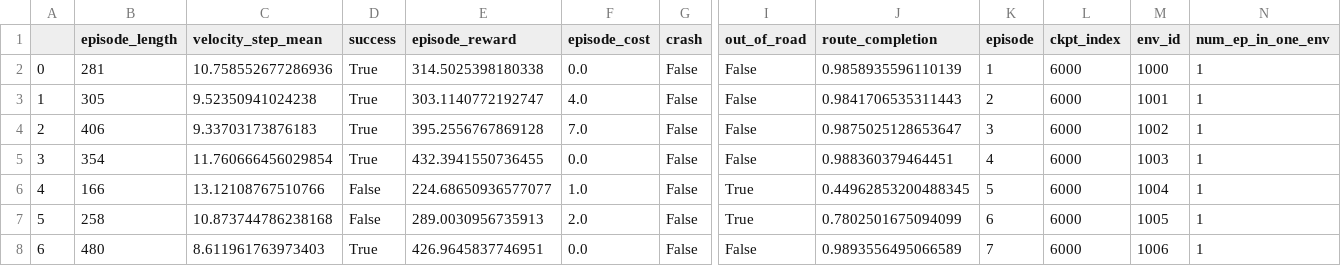
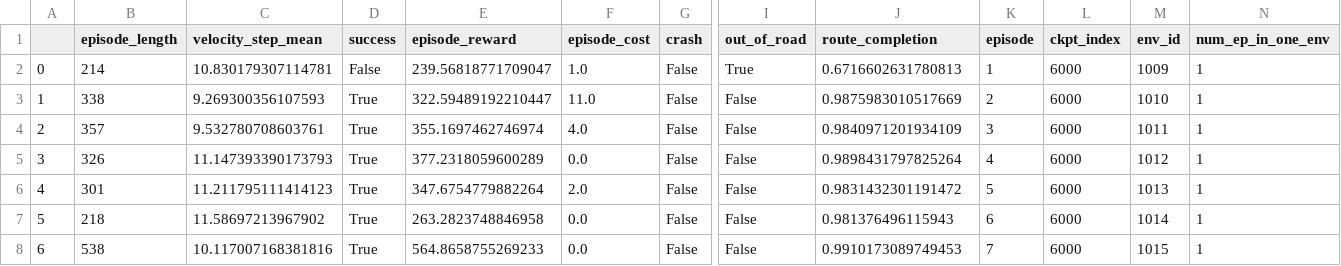
Before and after one commit to yangsl-njfu/PPLUP, a CSV file: evaluation_results/PPL_0ee03603_rss_mpc_1/checkpoint_6000_tmp.csv, drawn as a sheet; only a part is shown, gaps mark what is left out; removed rows and columns are numbered as before the commit, all else as after; rows hold the shown columns only; the diff covers the shown part only; the diff names each change by its address in the sheet, - before the commit and + after, or states it on an @@ line.

```diff
--- a/evaluation_results/PPL_0ee03603_rss_mpc_1/checkpoint_6000_tmp.csv
+++ b/evaluation_results/PPL_0ee03603_rss_mpc_1/checkpoint_6000_tmp.csv
-row 2: 0 | 281 | 10.758552677286936 | True | 314.5025398180338 | 0.0 | False | False | 0.9858935596110139 | 1 | 6000 | 1000 | 1
+row 2: 0 | 214 | 10.830179307114781 | False | 239.56818771709047 | 1.0 | False | True | 0.6716602631780813 | 1 | 6000 | 1009 | 1
-B3 (episode_length): 305
+B3 (episode_length): 338
-C3 (velocity_step_mean): 9.52350941024238
+C3 (velocity_step_mean): 9.269300356107593
-E3 (episode_reward): 303.1140772192747
+E3 (episode_reward): 322.59489192210447
-F3 (episode_cost): 4.0
+F3 (episode_cost): 11.0
-J3 (route_completion): 0.9841706535311443
+J3 (route_completion): 0.9875983010517669
-M3 (env_id): 1001
+M3 (env_id): 1010
-B4 (episode_length): 406
+B4 (episode_length): 357
-C4 (velocity_step_mean): 9.33703173876183
+C4 (velocity_step_mean): 9.532780708603761
-E4 (episode_reward): 395.2556767869128
+E4 (episode_reward): 355.1697462746974
-F4 (episode_cost): 7.0
+F4 (episode_cost): 4.0
-J4 (route_completion): 0.9875025128653647
+J4 (route_completion): 0.9840971201934109
-M4 (env_id): 1002
+M4 (env_id): 1011
-B5 (episode_length): 354
+B5 (episode_length): 326
-C5 (velocity_step_mean): 11.760666456029854
+C5 (velocity_step_mean): 11.147393390173793
-E5 (episode_reward): 432.3941550736455
+E5 (episode_reward): 377.2318059600289
-J5 (route_completion): 0.988360379464451
+J5 (route_completion): 0.9898431797825264
-M5 (env_id): 1003
+M5 (env_id): 1012
-row 6: 4 | 166 | 13.12108767510766 | False | 224.68650936577077 | 1.0 | False | True | 0.44962853200488345 | 5 | 6000 | 1004 | 1
-row 7: 5 | 258 | 10.873744786238168 | False | 289.0030956735913 | 2.0 | False | True | 0.7802501675094099 | 6 | 6000 | 1005 | 1
+row 6: 4 | 301 | 11.211795111414123 | True | 347.6754779882264 | 2.0 | False | False | 0.9831432301191472 | 5 | 6000 | 1013 | 1
+row 7: 5 | 218 | 11.58697213967902 | True | 263.2823748846958 | 0.0 | False | False | 0.981376496115943 | 6 | 6000 | 1014 | 1
-B8 (episode_length): 480
+B8 (episode_length): 538
-C8 (velocity_step_mean): 8.611961763973403
+C8 (velocity_step_mean): 10.117007168381816
-E8 (episode_reward): 426.9645837746951
+E8 (episode_reward): 564.8658755269233
-J8 (route_completion): 0.9893556495066589
+J8 (route_completion): 0.9910173089749453
-M8 (env_id): 1006
+M8 (env_id): 1015
```
Also changed, not shown: 1 added row, 17 edited cells and row numbers in column A elsewhere in this file, 13 other files.
